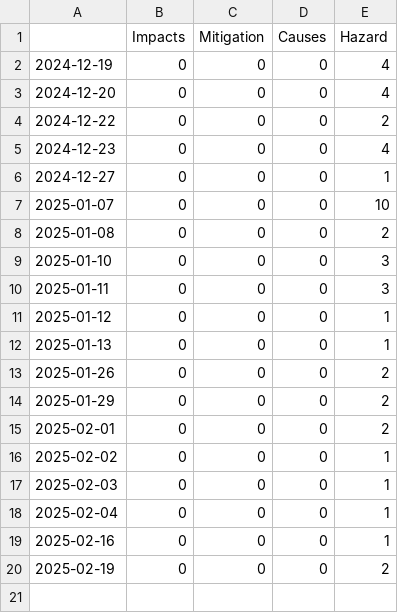
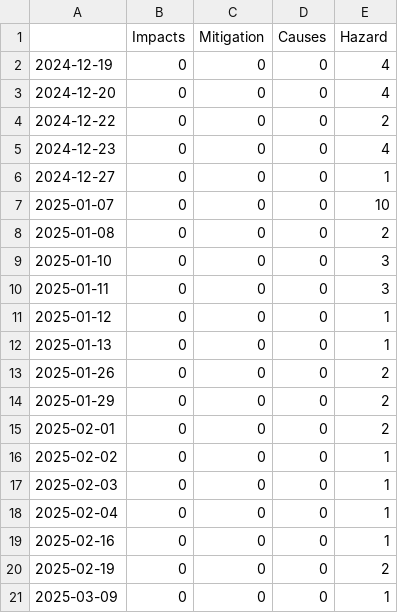
Before and after one commit to MomoMusic/winterIsComing2, a CSV file: csv/topics_date.csv, drawn as a sheet; the diff names each change by its address in the sheet, - before the commit and + after, or states it on an @@ line.

```diff
--- a/csv/topics_date.csv
+++ b/csv/topics_date.csv
+row 21: 2025-03-09 | 0 | 0 | 0 | 1
```
Also changed, not shown: 4 other files.
